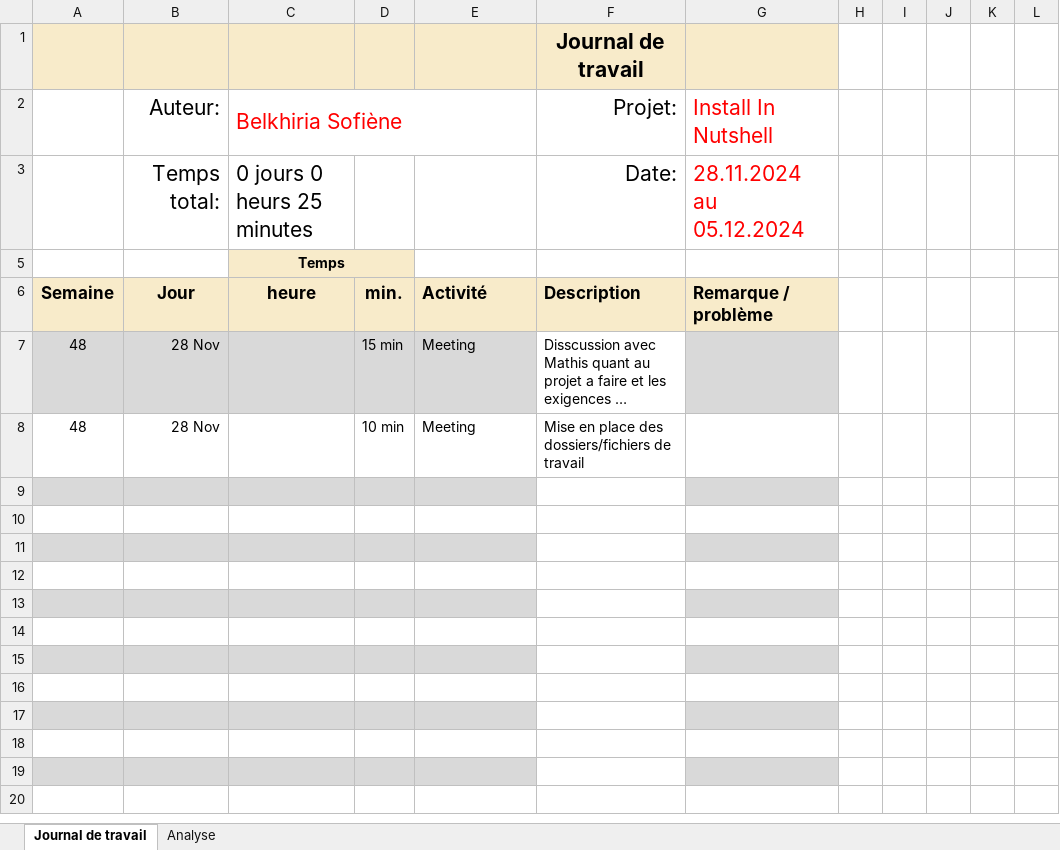
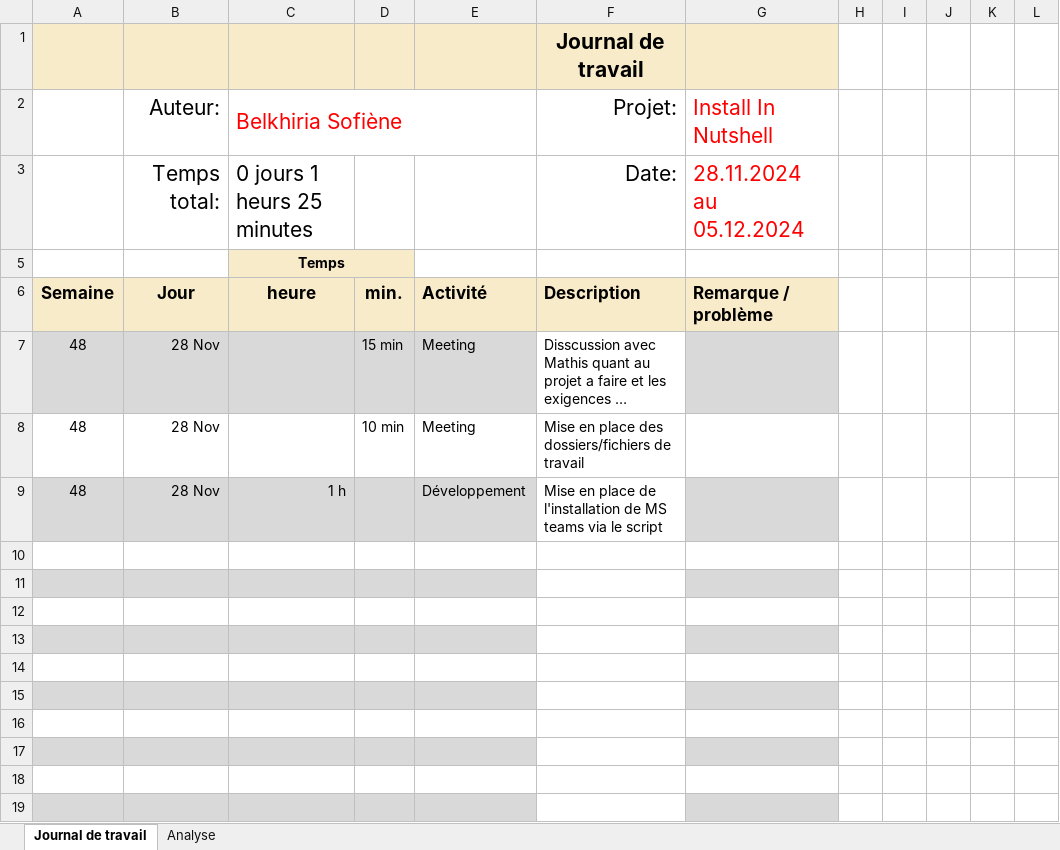
Before and after one commit to termimi/Install_in_NutSehll, an Excel workbook: docs/Journal-de-Travail_BelkhiriaSofiene.xlsx, sheet Journal de travail, drawn as a sheet; long unchanged cells end in …; values as stored, in another font and other column widths than the file's, no borders; conditional formats and table styles not drawn; the diff names each change by its address in the sheet, - before the commit and + after, or states it on an @@ line.

Commit message:
[doc] (journal de travail): Update journal de travail

```diff
--- a/docs/Journal-de-Travail_BelkhiriaSofiene.xlsx (sheet Journal de travail)
+++ b/docs/Journal-de-Travail_BelkhiriaSofiene.xlsx (sheet Journal de travail)
-C3: 0 jours 0 heurs 25 minutes
+C3: 0 jours 1 heurs 25 minutes
-row 9: (empty)
+row 9: 48 | 28 Nov | 1 h |  | Développement | Mise en place de l'installation de MS teams via le script
```
Also changed, not shown: sheet Analyse, hidden cells, charts or pictures.
